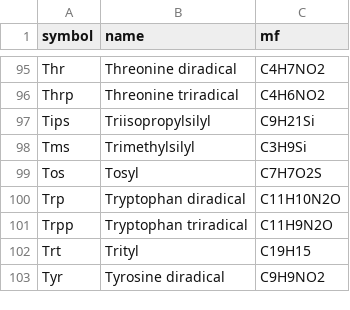
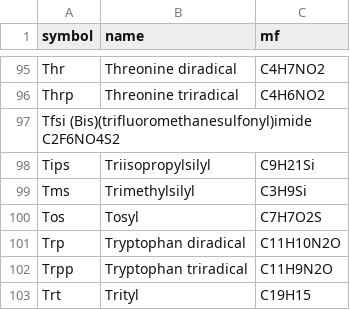
Before and after one commit to cheminfo/mass-tools, a TSV file: packages/chemical-elements/data-original/groups.tsv, drawn as a sheet; only a part is shown, gaps mark what is left out; the shorter side is filled out with more unchanged rows; the diff names each change by its address in the sheet, - before the commit and + after, or states it on an @@ line.

Commit message:
add (Bis)(trifluoromethanesulfonyl)imide

```diff
--- a/packages/chemical-elements/data-original/groups.tsv
+++ b/packages/chemical-elements/data-original/groups.tsv
+row 97: Tfsi (Bis)(trifluoromethanesulfonyl)imide C2F6NO4S2
```
